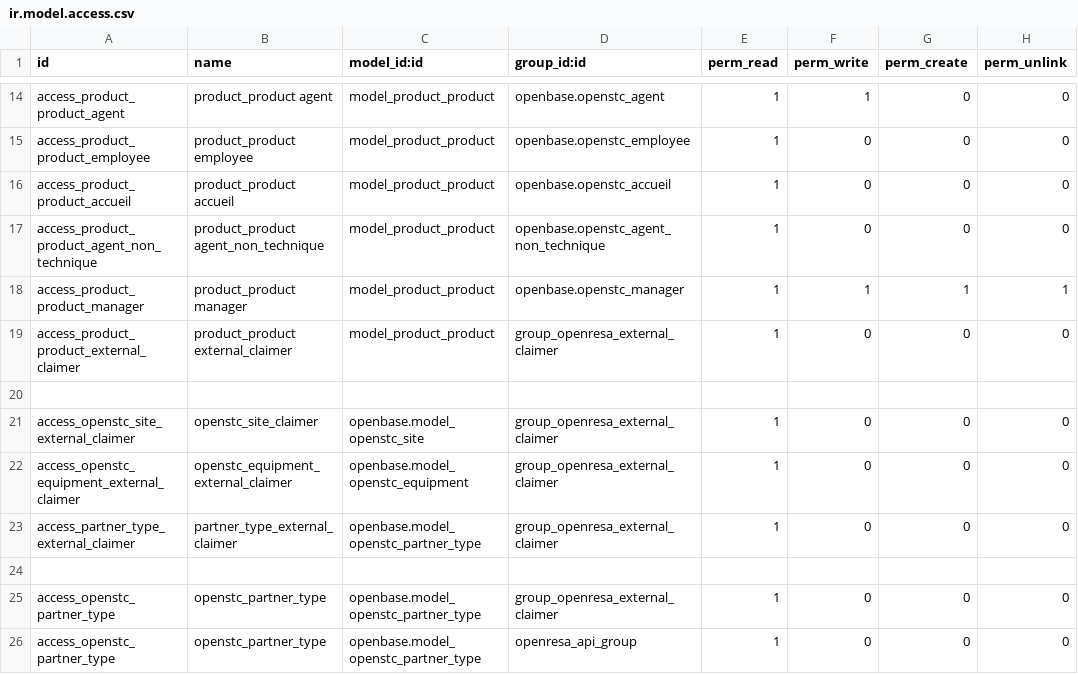
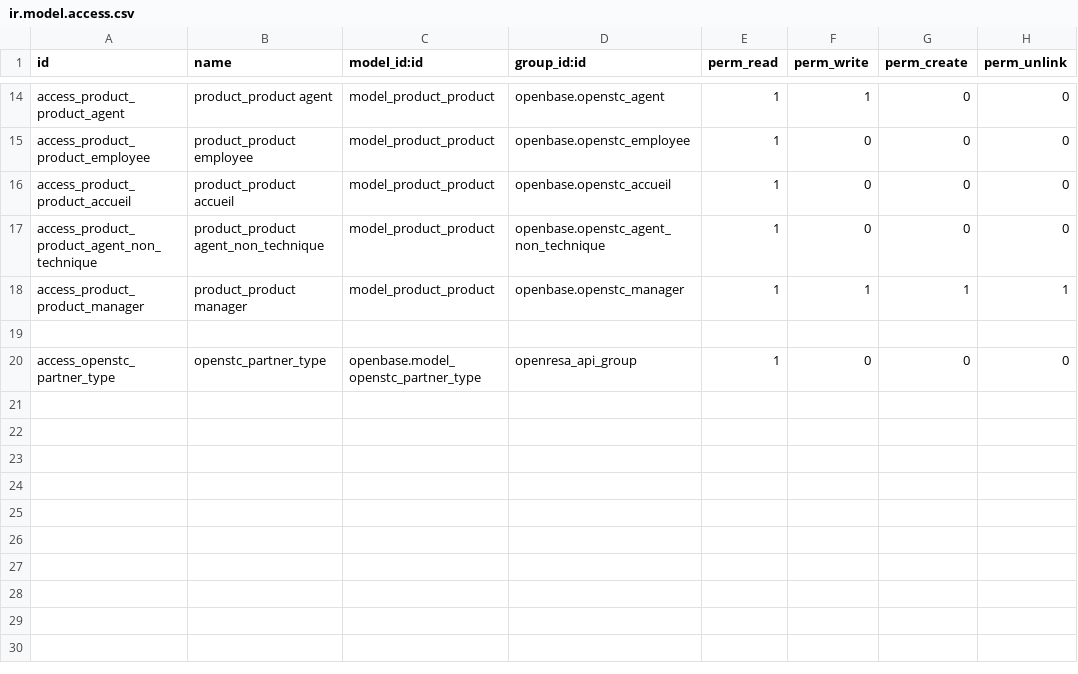
Before and after one commit to OpenSTC-Eleger/stc-prets, a CSV file: security/ir.model.access.csv, drawn as a sheet; only a part is shown, gaps mark what is left out.

Commit message:
updated use of roles: creating internal_claimer_user and agent_user groups and updated ir.rules according to them

```diff
--- a/security/ir.model.access.csv
+++ b/security/ir.model.access.csv
@@ -18,9 +18,3 @@ access_product_product_agent_non_technique,product_product agent_non_technique,m
 access_product_product_manager,product_product manager,model_product_product,openbase.openstc_manager,1,1,1,1
-access_product_product_external_claimer,product_product external_claimer,model_product_product,group_openresa_external_claimer,1,0,0,0
 
-access_openstc_site_external_claimer,openstc_site_claimer,openbase.model_openstc_site,group_openresa_external_claimer,1,0,0,0
-access_openstc_equipment_external_claimer,openstc_equipment_external_claimer,openbase.model_openstc_equipment,group_openresa_external_claimer,1,0,0,0
-access_partner_type_external_claimer,partner_type_external_claimer,openbase.model_openstc_partner_type,group_openresa_external_claimer,1,0,0,0
-
-access_openstc_partner_type,openstc_partner_type,openbase.model_openstc_partner_type,group_openresa_external_claimer,1,0,0,0
 access_openstc_partner_type,openstc_partner_type,openbase.model_openstc_partner_type,openresa_api_group,1,0,0,0
```
Also changed, not shown: 2 other files.
